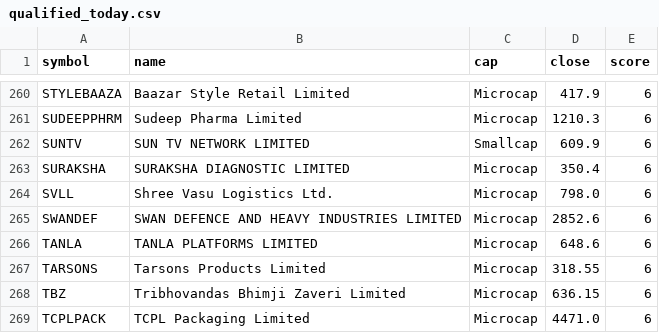
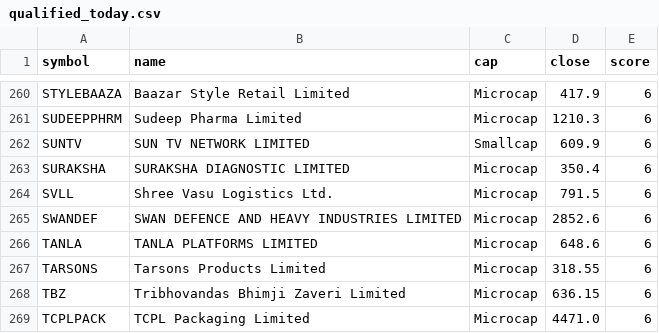
Before and after one commit to ekaivawealth/stocks, a CSV file: qualified_today.csv, drawn as a sheet; only a part is shown, gaps mark what is left out.

```diff
--- a/qualified_today.csv
+++ b/qualified_today.csv
@@ -263,3 +263,3 @@ SUNTV,SUN TV NETWORK LIMITED,Smallcap,609.9,6
 SURAKSHA,SURAKSHA DIAGNOSTIC LIMITED,Microcap,350.4,6
-SVLL,Shree Vasu Logistics Ltd.,Microcap,798.0,6
+SVLL,Shree Vasu Logistics Ltd.,Microcap,791.5,6
 SWANDEF,SWAN DEFENCE AND HEAVY INDUSTRIES LIMITED,Microcap,2852.6,6
```
Also changed, not shown: 3 other files.
